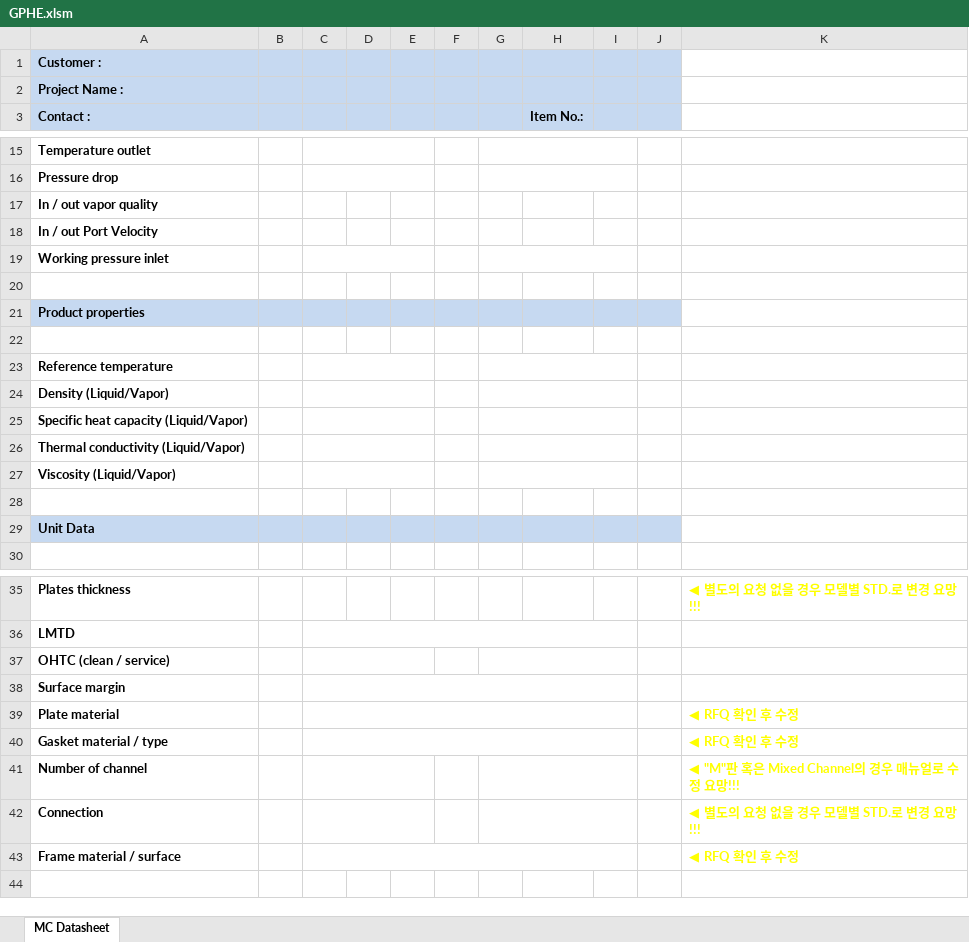
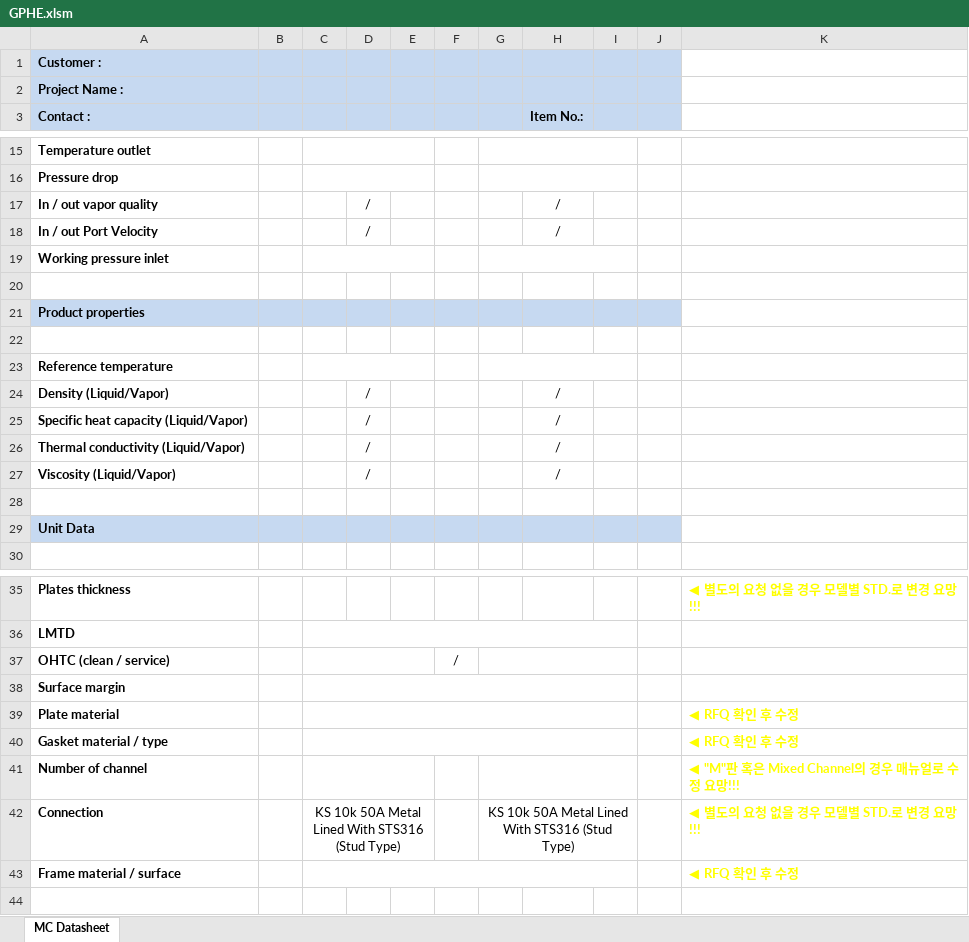
Before and after one commit to amole2315-debug/Datasheet-Pilot, an Excel workbook: templates/GPHE.xlsm, sheet MC Datasheet, drawn as a sheet; only a part is shown, gaps mark what is left out; values as stored, in another font and other column widths than the file's, no borders; the diff names each change by its address in the sheet, - before the commit and + after, or states it on an @@ line.

```diff
--- a/templates/GPHE.xlsm (sheet MC Datasheet)
+++ b/templates/GPHE.xlsm (sheet MC Datasheet)
-D17:D18: (empty)
+D17:D18: /
-H17:H18 (Item No.:): (empty)
+H17:H18 (Item No.:): /
-C24:E24 merged
-D24:D27: (empty)
+D24:D27: /
-G24:I24 merged
-H24:H27 (Item No.:): (empty)
+H24:H27 (Item No.:): /
-C25:E25 merged
-G25:I25 merged
-C26:E26 merged
-G26:I26 merged
-C27:E27 merged
-G27:I27 merged
-F37: (empty)
+F37: /
-C42: (empty)
+C42: KS 10k 50A Metal Lined With STS316 (Stud Type)
-G42: (empty)
+G42: KS 10k 50A Metal Lined With STS316 (Stud Type)
```
Also changed, not shown: 2 other files.
